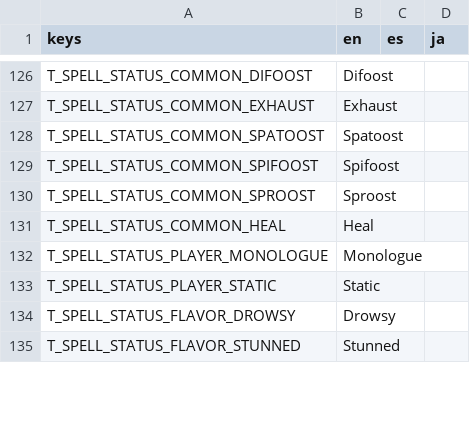
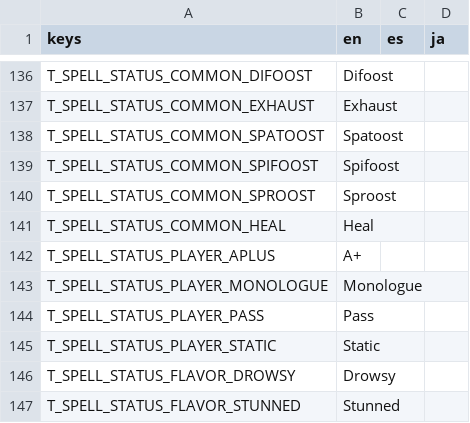
Before and after one commit to Tougon/CopyrightRPG, a CSV file: assets/Localization/TextDatabase.csv, drawn as a sheet; only a part is shown, gaps mark what is left out; the diff covers the shown part only; the diff names each change by its address in the sheet, - before the commit and + after, or states it on an @@ line.

```diff
--- a/assets/Localization/TextDatabase.csv
+++ b/assets/Localization/TextDatabase.csv
+row 142: T_SPELL_STATUS_PLAYER_APLUS | A+
+row 144: T_SPELL_STATUS_PLAYER_PASS | Pass
```
Also changed, not shown: 10 added rows elsewhere in this file, 32 other files.
